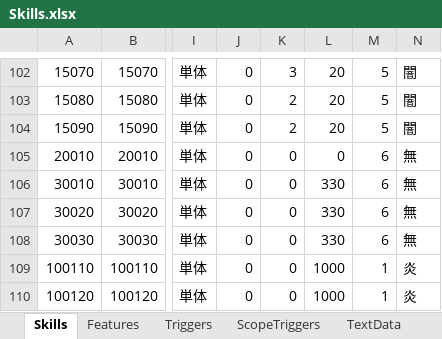
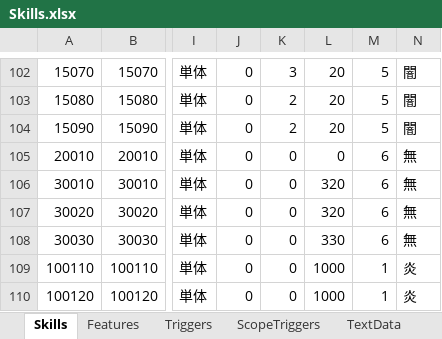
Before and after one commit to seedsclaft/hibikakeut, an Excel workbook: Assets/Data/Skills.xlsx, sheet Skills, drawn as a sheet; only a part is shown, gaps mark what is left out; values as stored, in another font and other column widths than the file's, no borders; the diff names each change by its address in the sheet, - before the commit and + after, or states it on an @@ line.

```diff
--- a/Assets/Data/Skills.xlsx (sheet Skills)
+++ b/Assets/Data/Skills.xlsx (sheet Skills)
-L106:L107: 330
+L106:L107: 320
```
Also changed, not shown: Assets/Data/Items.xlsx, 23 other files.
